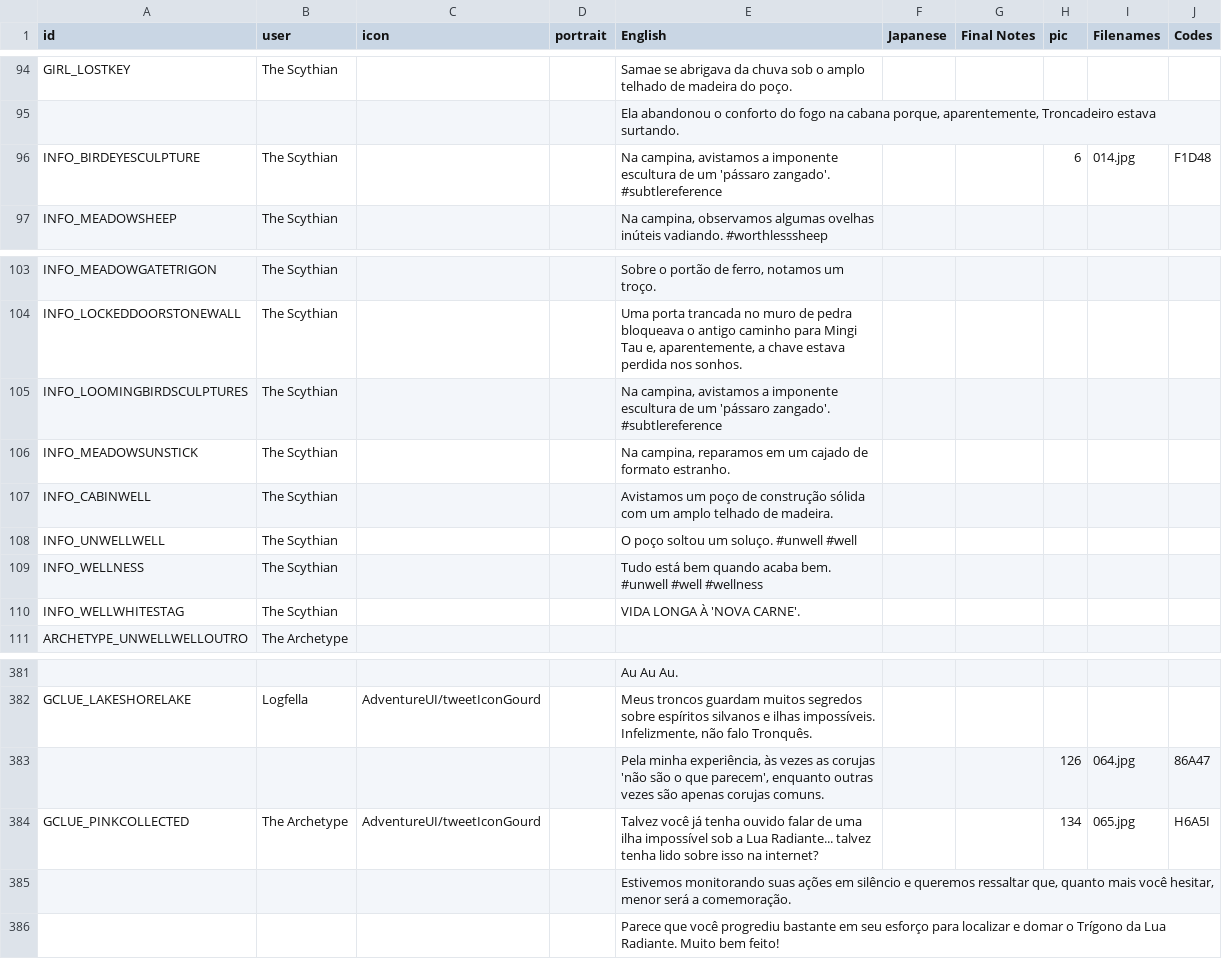
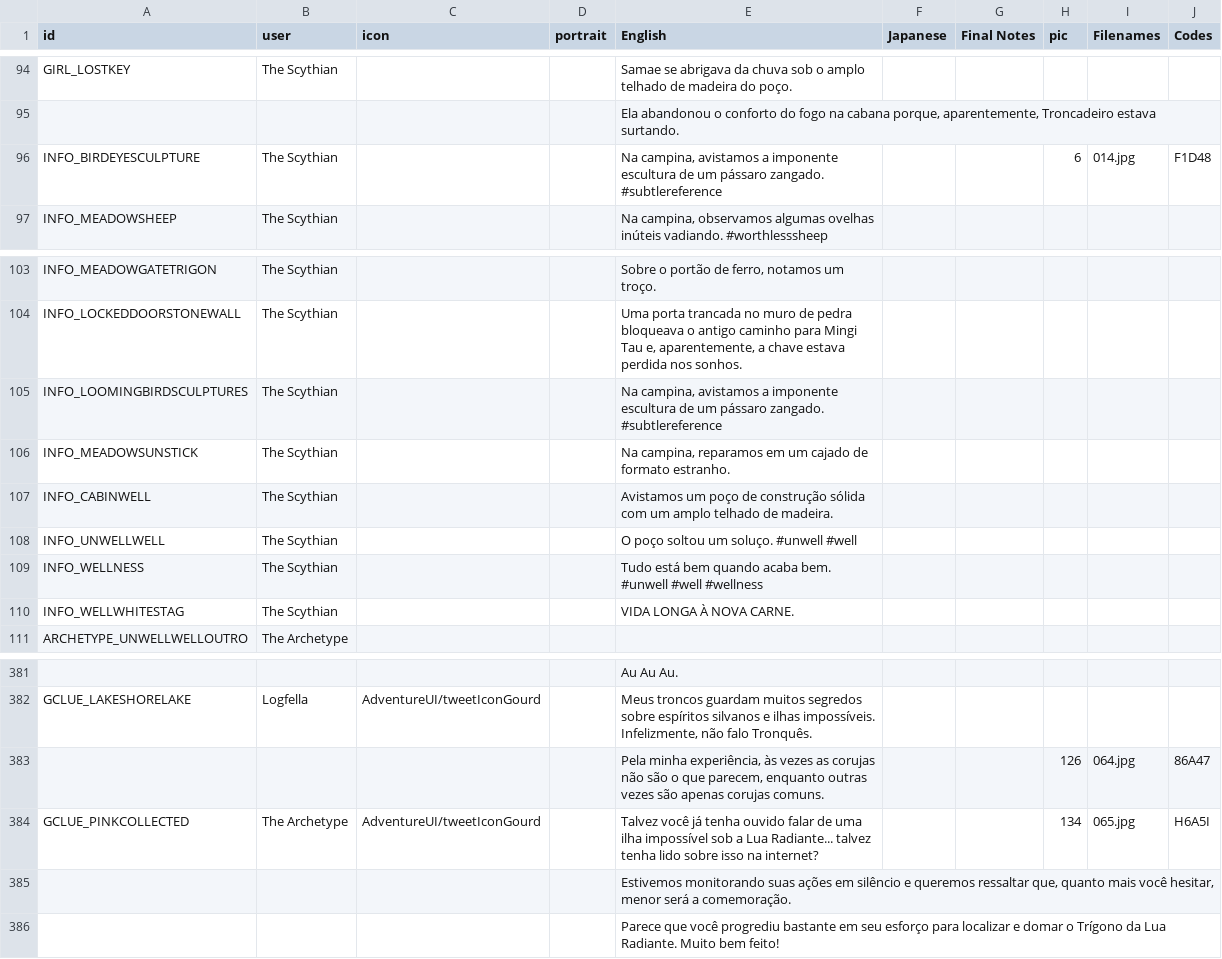
Before and after one commit to cesardeg/swordable, a TSV file: locales/portuguese/dialog.tsv, drawn as a sheet; only a part is shown, gaps mark what is left out; the diff names each change by its address in the sheet, - before the commit and + after, or states it on an @@ line.

Commit message:
polish es/pt translations

```diff
--- a/locales/portuguese/dialog.tsv
+++ b/locales/portuguese/dialog.tsv
-E96 (English): …de um 'pássaro zangado'. #subtlereference
+E96 (English): …de um pássaro zangado. #subtlereference
-E105 (English): …de um 'pássaro zangado'. #subtlereference
+E105 (English): …de um pássaro zangado. #subtlereference
-E110 (English): VIDA LONGA À 'NOVA CARNE'.
+E110 (English): VIDA LONGA À NOVA CARNE.
-E383 (English): …as corujas 'não são o que parecem', enquanto outras…
+E383 (English): …as corujas não são o que parecem, enquanto outras…
```
Also changed, not shown: locales/spanish/dialog.tsv.
